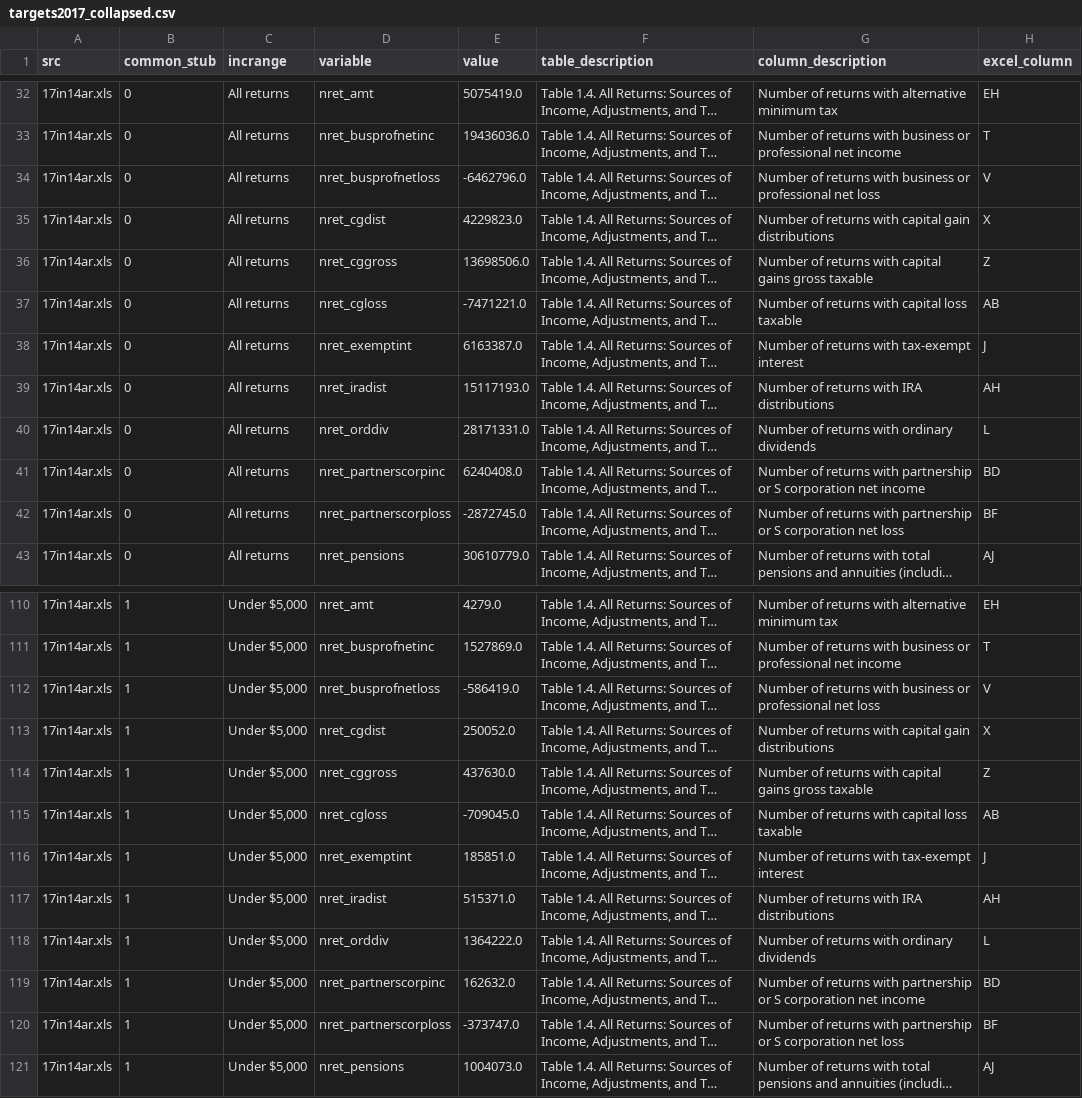
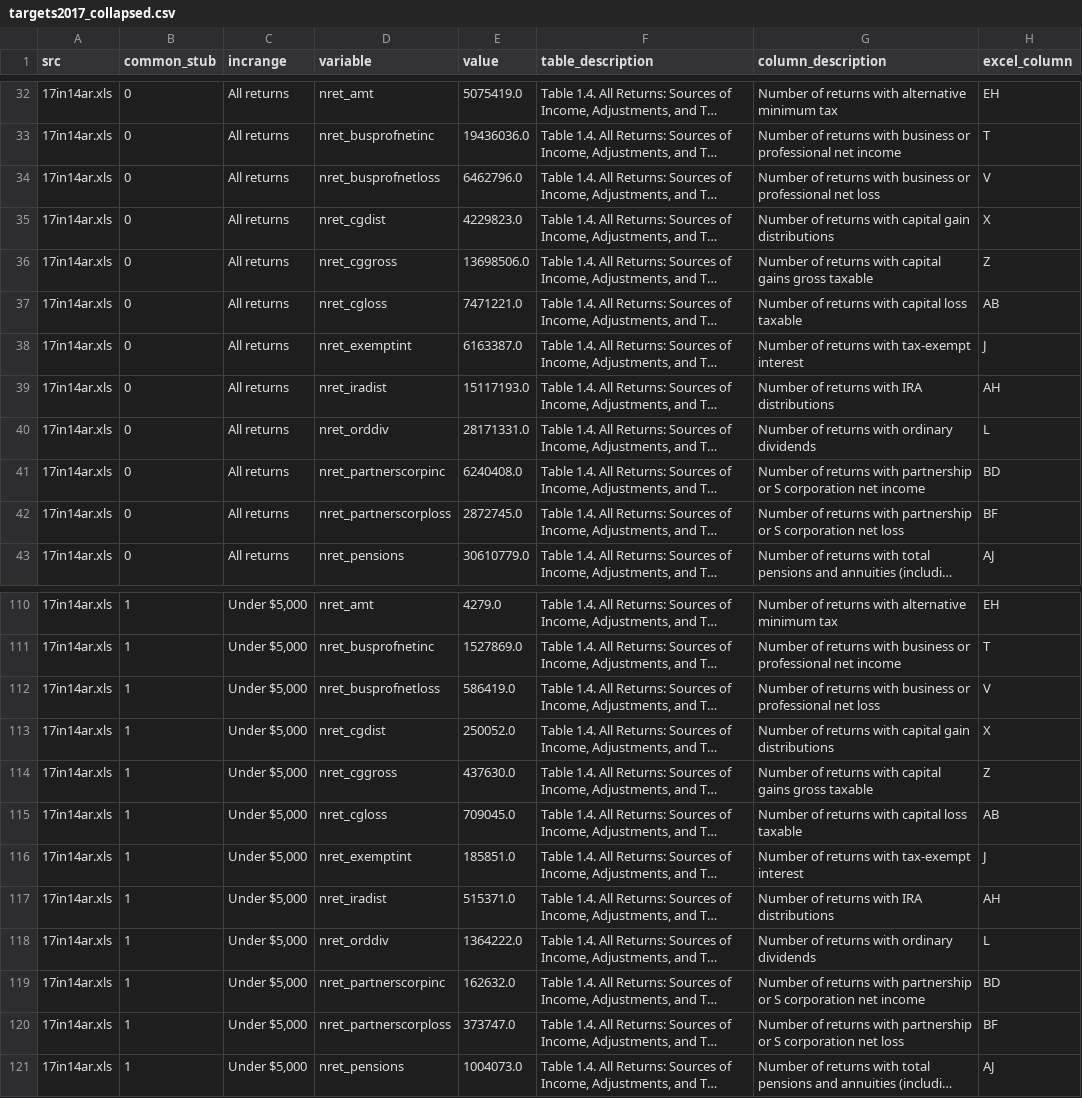
Before and after one commit to donboyd5/puf_analysis, a CSV file: data/targets2017_collapsed.csv, drawn as a sheet; only a part is shown, gaps mark what is left out; long unchanged cells end in …; the diff covers the shown part only; the diff names each change by its address in the sheet, - before the commit and + after, or states it on an @@ line.

```diff
--- a/data/targets2017_collapsed.csv
+++ b/data/targets2017_collapsed.csv
-E34 (value): -6462796.0
+E34 (value): 6462796.0
-E37 (value): -7471221.0
+E37 (value): 7471221.0
-E42 (value): -2872745.0
+E42 (value): 2872745.0
-E112 (value): -586419.0
+E112 (value): 586419.0
-E115 (value): -709045.0
+E115 (value): 709045.0
-E120 (value): -373747.0
+E120 (value): 373747.0
```
Also changed, not shown: 51 edited cells elsewhere in this file, 16 other files.
